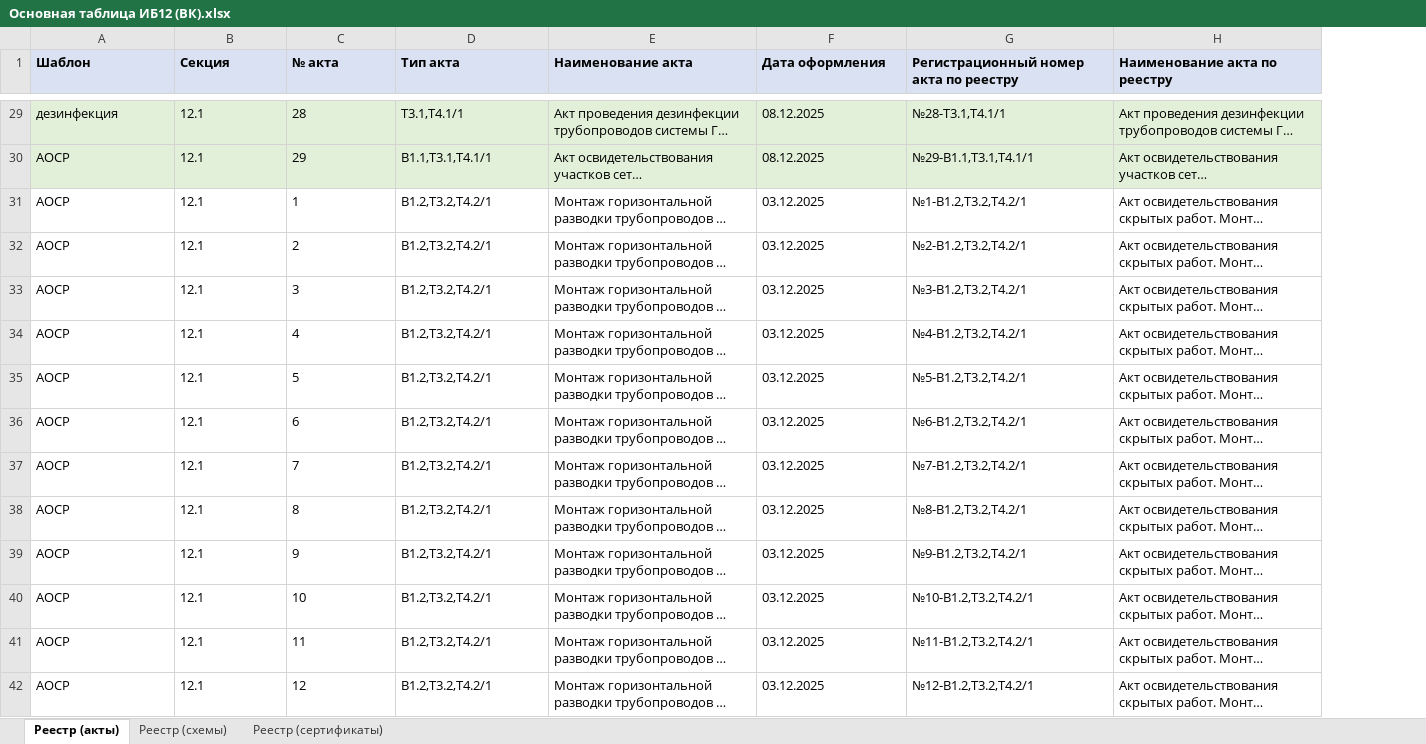
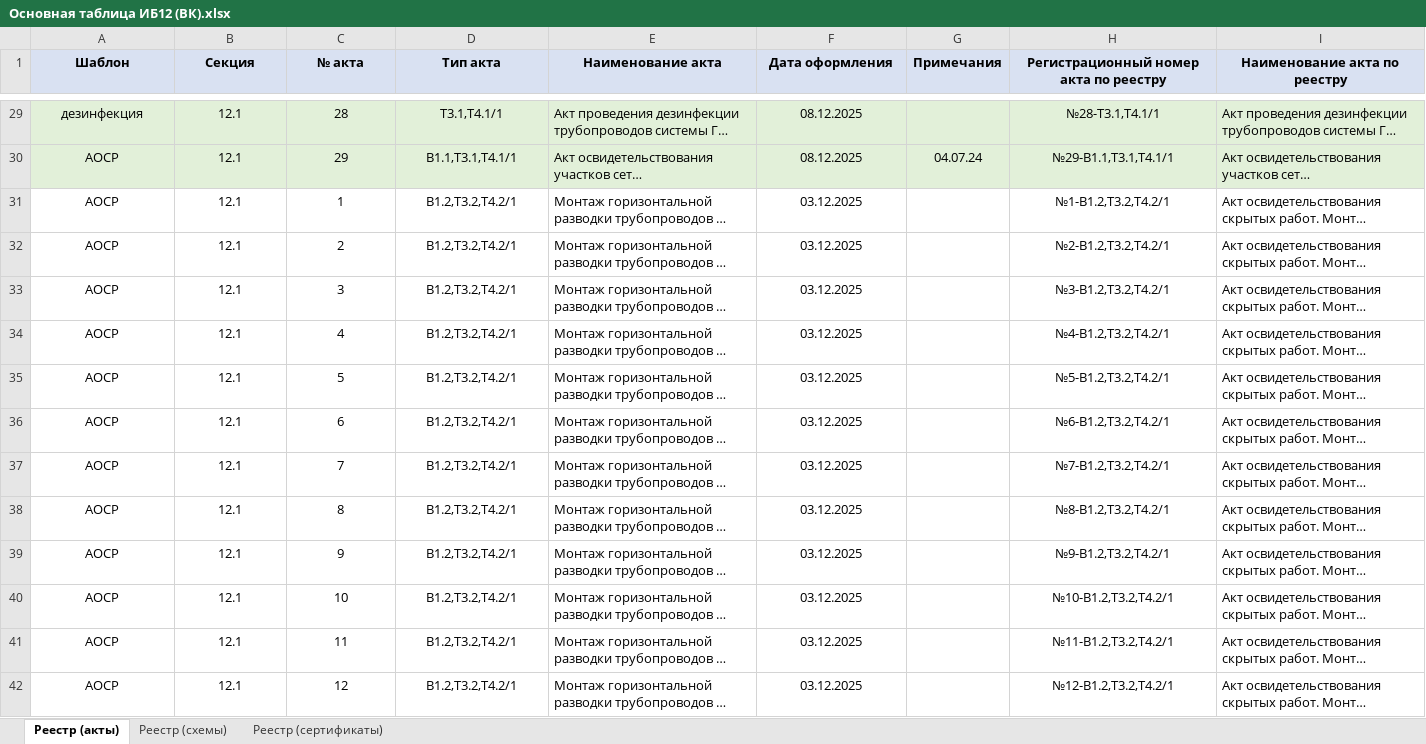
Before and after one commit to ktowho/ISPOLNIT, an Excel workbook: output/spreadsheet/Основная таблица ИБ12 (ВК).xlsx, sheet Реестр (акты), drawn as a sheet; only a part is shown, gaps mark what is left out; long unchanged cells end in …; values as stored, in another font and other column widths than the file's, no borders; addresses are those after the commit; the diff covers the shown part only; the diff names each change by its address in the sheet, - before the commit and + after, or states it on an @@ line.

Commit message:
Update VK acts registry notes column and alignment

```diff
--- a/output/spreadsheet/Основная таблица ИБ12 (ВК).xlsx (sheet Реестр (акты))
+++ b/output/spreadsheet/Основная таблица ИБ12 (ВК).xlsx (sheet Реестр (акты))
+column G (Примечания), row 30: 04.07.24
-A1:F1 alignment: left
+A1:F1 alignment: center
-H1:I1 alignment: left
+H1:I1 alignment: center
-A29:D42 alignment: left
+A29:D42 alignment: center
-F29:F42 alignment: left
+F29:F42 alignment: center
-H29:H42 alignment: left
+H29:H42 alignment: center
```
Also changed, not shown: cell formats elsewhere in this sheet, 1 other file.
